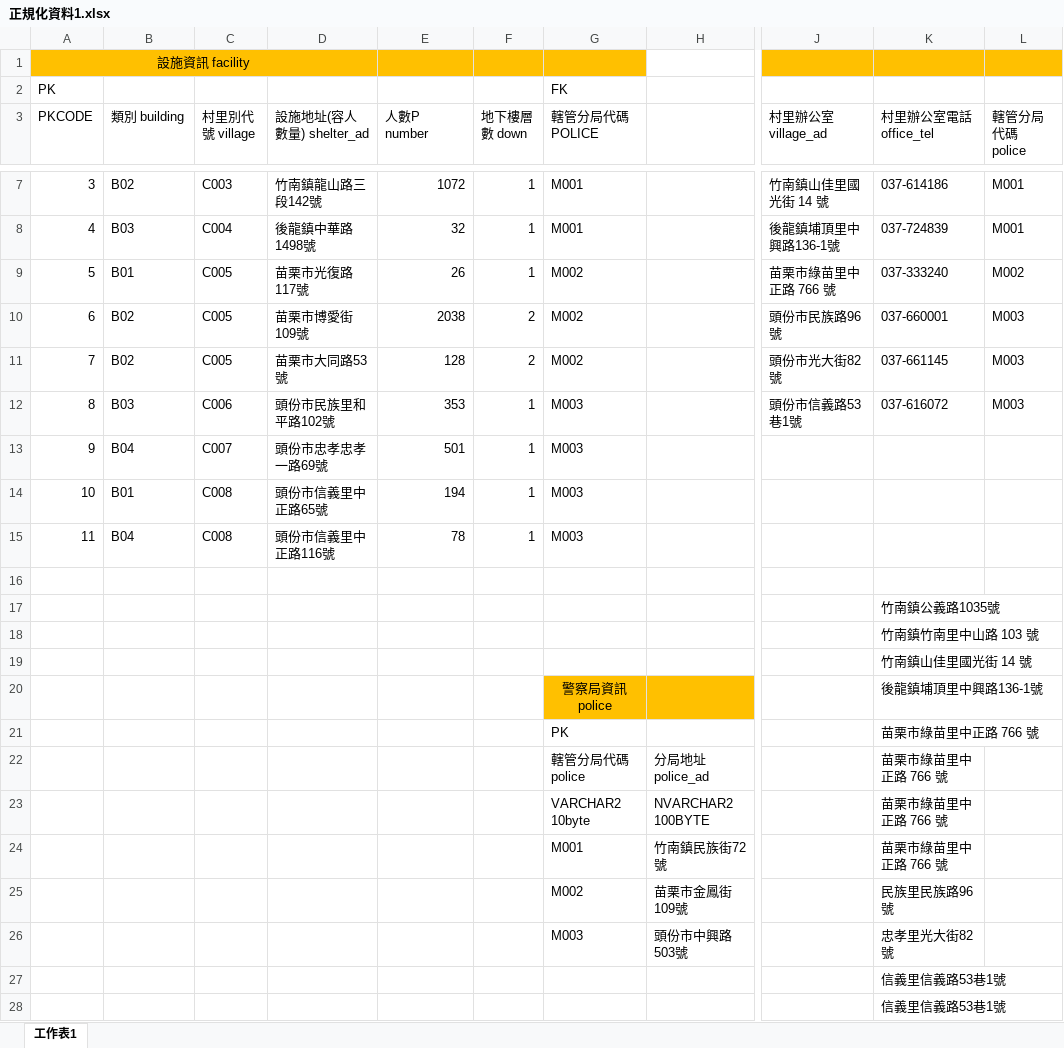
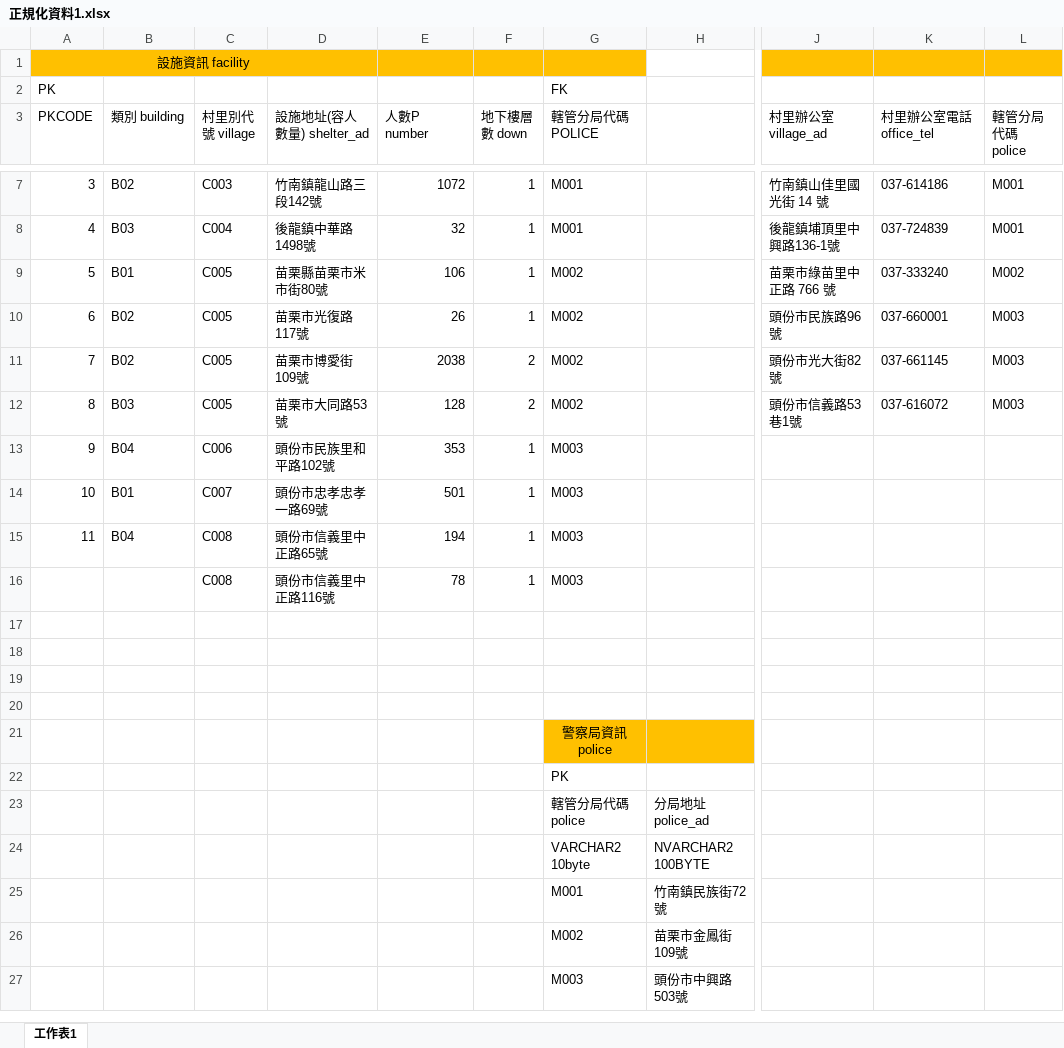
Before and after one commit to mehuiliu/git_upload, an Excel workbook: SQL/正規化資料1.xlsx, sheet 工作表1, drawn as a sheet; only a part is shown, gaps mark what is left out; values as stored, in another font and other column widths than the file's, no borders; removed rows and columns are numbered as before the commit, all else as after; rows hold the shown columns only; the diff names each change by its address in the sheet, - before the commit and + after, or states it on an @@ line.

```diff
--- a/SQL/正規化資料1.xlsx (sheet 工作表1)
+++ b/SQL/正規化資料1.xlsx (sheet 工作表1)
-D9 (設施地址(容人數量) shelter_ad): 苗栗市光復路117號
+D9 (設施地址(容人數量) shelter_ad): 苗栗縣苗栗市米市街80號
-E9 (人數P number): 26
+E9 (人數P number): 106
-D10 (設施地址(容人數量) shelter_ad): 苗栗市博愛街109號
+D10 (設施地址(容人數量) shelter_ad): 苗栗市光復路117號
-E10 (人數P number): 2038
+E10 (人數P number): 26
-F10 (地下樓層數 down): 2
+F10 (地下樓層數 down): 1
-D11 (設施地址(容人數量) shelter_ad): 苗栗市大同路53號
+D11 (設施地址(容人數量) shelter_ad): 苗栗市博愛街109號
-E11 (人數P number): 128
+E11 (人數P number): 2038
-C12 (村里別代號 village): C006
+C12 (村里別代號 village): C005
-D12 (設施地址(容人數量) shelter_ad): 頭份市民族里和平路102號
+D12 (設施地址(容人數量) shelter_ad): 苗栗市大同路53號
-E12 (人數P number): 353
+E12 (人數P number): 128
-F12 (地下樓層數 down): 1
+F12 (地下樓層數 down): 2
-G12 (轄管分局代碼 POLICE): M003
+G12 (轄管分局代碼 POLICE): M002
+row 13: 9 | B04 | C006 | 頭份市民族里和平路102號 | 353 | 1 | M003
@@ column A (PKCODE) renumbered between rows 14 and 16 @@
-B14 (類別 building): B04
+B14 (類別 building): B01
-B15 (類別 building): B01
+B15 (類別 building): B04
-B16 (類別 building): B04
+B16 (類別 building): (empty)
-K18 (村里辦公室電話 office_tel): 竹南鎮公義路1035號
+K18 (村里辦公室電話 office_tel): (empty)
-K19 (村里辦公室電話 office_tel): 竹南鎮竹南里中山路 103 號
+K19 (村里辦公室電話 office_tel): (empty)
-K20 (村里辦公室電話 office_tel): 竹南鎮山佳里國光街 14 號
+K20 (村里辦公室電話 office_tel): (empty)
-K21 (村里辦公室電話 office_tel): 後龍鎮埔頂里中興路136-1號
+K21 (村里辦公室電話 office_tel): (empty)
-K22:K25 (村里辦公室電話 office_tel): 苗栗市綠苗里中正路 766 號
+K22:K25 (村里辦公室電話 office_tel): (empty)
-K26 (村里辦公室電話 office_tel): 民族里民族路96號
+K26 (村里辦公室電話 office_tel): (empty)
-K27 (村里辦公室電話 office_tel): 忠孝里光大街82號
+K27 (村里辦公室電話 office_tel): (empty)
-row 27:  |  |  |  |  |  |  |  |  | 信義里信義路53巷1號
-row 28:  |  |  |  |  |  |  |  |  | 信義里信義路53巷1號
```
Also changed, not shown: 3 other files.
